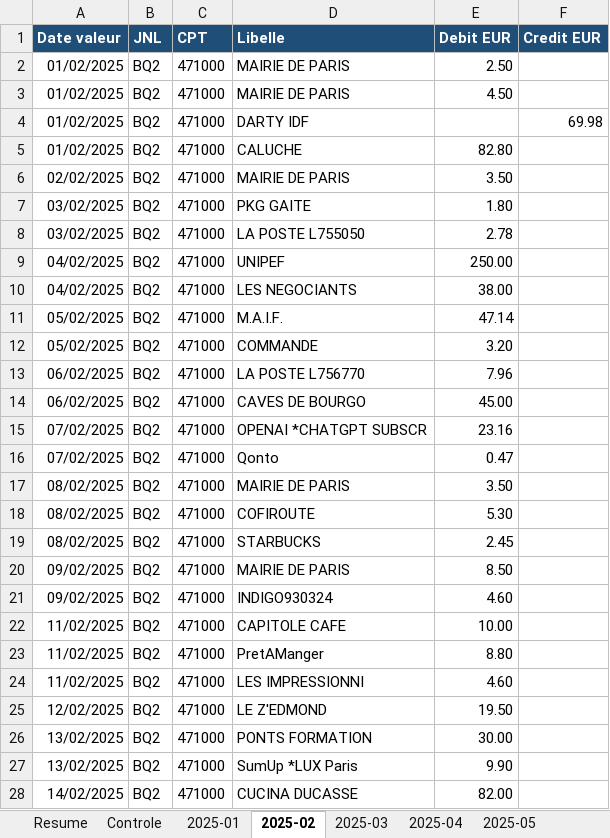
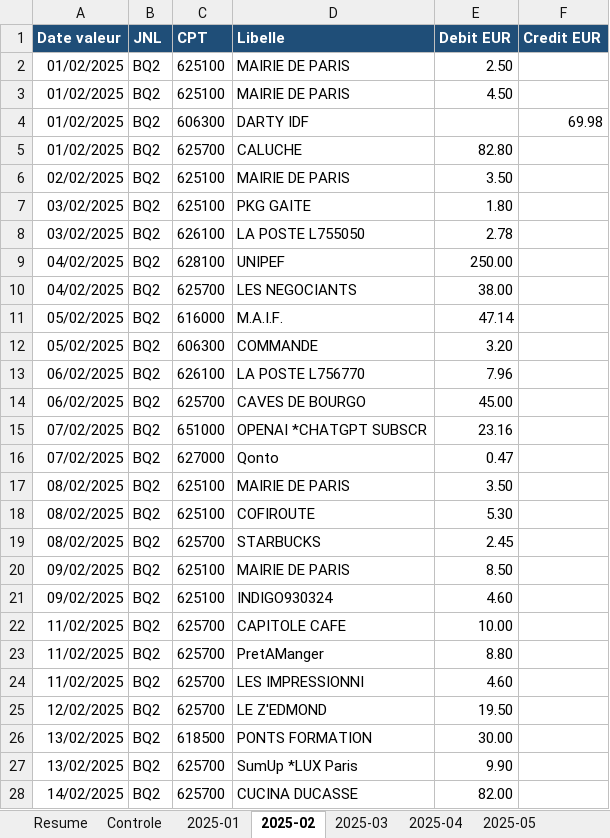
Before and after one commit to urdirditfurd/mon-site, an Excel workbook: Releves_Qonto_2025.xlsx, sheet 2025-02, drawn as a sheet; only a part is shown; values as stored, in another font and other column widths than the file's, no borders; the diff covers the shown part only; the diff names each change by its address in the sheet, - before the commit and + after, or states it on an @@ line.

```diff
--- a/Releves_Qonto_2025.xlsx (sheet 2025-02)
+++ b/Releves_Qonto_2025.xlsx (sheet 2025-02)
-C2:C3 (CPT): 471000
+C2:C3 (CPT): 625100
-C4 (CPT): 471000
+C4 (CPT): 606300
-C5 (CPT): 471000
+C5 (CPT): 625700
-C6:C7 (CPT): 471000
+C6:C7 (CPT): 625100
-C8 (CPT): 471000
+C8 (CPT): 626100
-C9 (CPT): 471000
+C9 (CPT): 628100
-C10 (CPT): 471000
+C10 (CPT): 625700
-C11 (CPT): 471000
+C11 (CPT): 616000
-C12 (CPT): 471000
+C12 (CPT): 606300
-C13 (CPT): 471000
+C13 (CPT): 626100
-C14 (CPT): 471000
+C14 (CPT): 625700
-C15 (CPT): 471000
+C15 (CPT): 651000
-C16 (CPT): 471000
+C16 (CPT): 627000
-C17:C18 (CPT): 471000
+C17:C18 (CPT): 625100
-C19 (CPT): 471000
+C19 (CPT): 625700
-C20:C21 (CPT): 471000
+C20:C21 (CPT): 625100
-C22:C25 (CPT): 471000
+C22:C25 (CPT): 625700
-C26 (CPT): 471000
+C26 (CPT): 618500
-C27:C28 (CPT): 471000
+C27:C28 (CPT): 625700
```
Also changed, not shown: 16 edited cells elsewhere in this sheet, sheet 2025-03, sheet 2025-01, sheet 2025-06, sheet 2025-05, sheet 2025-11, sheet 2025-12, 5 more sheets, other sheet tabs.
